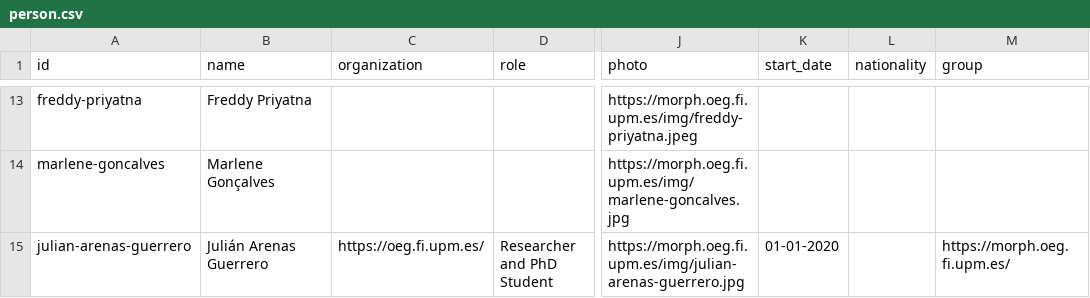
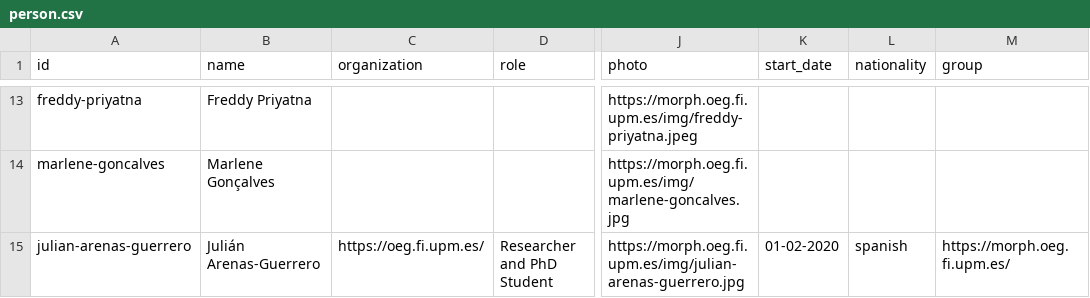
Before and after one commit to oeg-upm/morph-website, a CSV file: obda/files/person.csv, drawn as a sheet; only a part is shown, gaps mark what is left out; the diff names each change by its address in the sheet, - before the commit and + after, or states it on an @@ line.

Commit message:
updating data

```diff
--- a/obda/files/person.csv
+++ b/obda/files/person.csv
-B15 (name): Julián Arenas Guerrero
+B15 (name): Julián Arenas-Guerrero
-K15 (start_date): 01-01-2020
+K15 (start_date): 01-02-2020
-L15 (nationality): (empty)
+L15 (nationality): spanish
```
